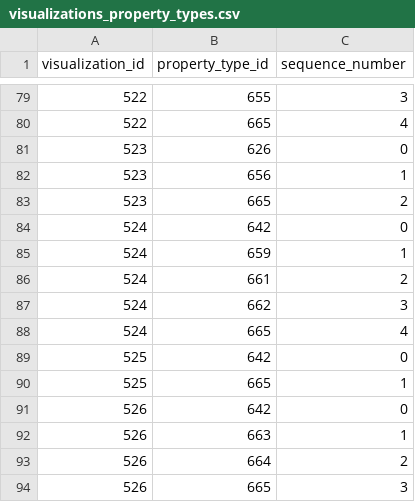
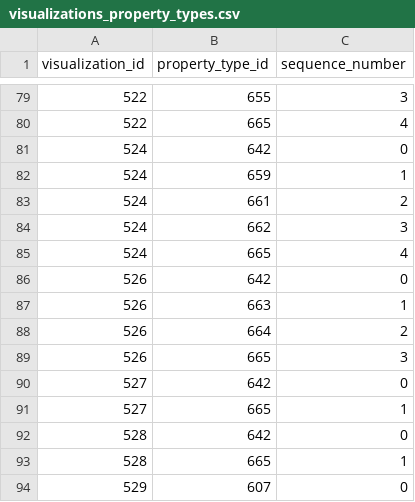
Before and after one commit to viz-centric/flair-bi, a CSV file: src/main/resources/config/liquibase/seed/visualizations_property_types.csv, drawn as a sheet; only a part is shown, gaps mark what is left out; the shorter side is filled out with more unchanged rows; the diff names each change by its address in the sheet, - before the commit and + after, or states it on an @@ line.

```diff
--- a/src/main/resources/config/liquibase/seed/visualizations_property_types.csv
+++ b/src/main/resources/config/liquibase/seed/visualizations_property_types.csv
-row 81: 523 | 626 | 0
-row 82: 523 | 656 | 1
-row 83: 523 | 665 | 2
-row 89: 525 | 642 | 0
-row 90: 525 | 665 | 1
```
Also changed, not shown: src/main/resources/config/liquibase/seed/field_types_property_types.csv, src/main/resources/config/liquibase/seed/fieldtypes.csv.
